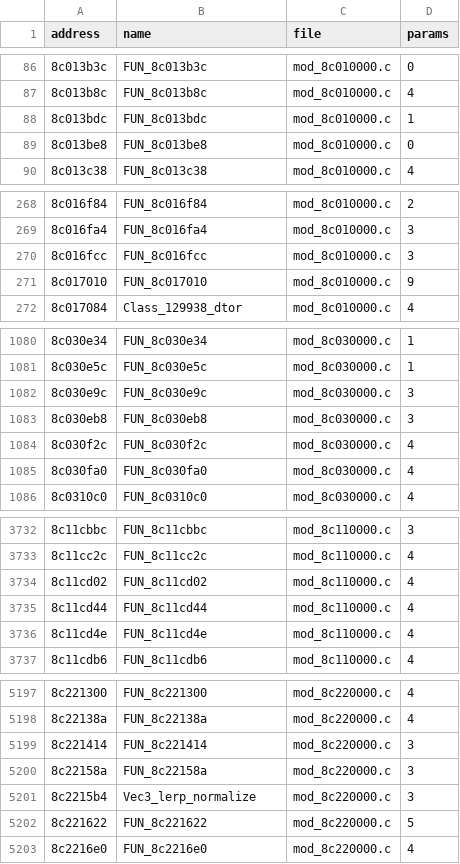
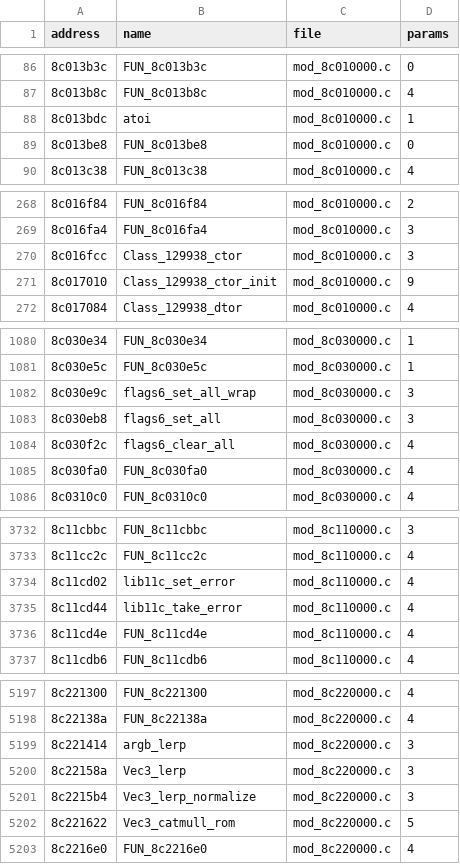
Before and after one commit to quatric/seaman-decomp, a TSV file: decomp/functions.tsv, drawn as a sheet; only a part is shown, gaps mark what is left out; the diff covers the shown part only.

Commit message:
Name strtol, atoi, spline/lerp math, interrupt nesting and RTC helpers
1,540 of 6,347 functions are now named.

```diff
--- a/decomp/functions.tsv
+++ b/decomp/functions.tsv
@@ -87,3 +87,3 @@ address	name	file	params
 8c013b8c	FUN_8c013b8c	mod_8c010000.c	4
-8c013bdc	FUN_8c013bdc	mod_8c010000.c	1
+8c013bdc	atoi	mod_8c010000.c	1
 8c013be8	FUN_8c013be8	mod_8c010000.c	0
@@ -269,4 +269,4 @@ address	name	file	params
 8c016fa4	FUN_8c016fa4	mod_8c010000.c	3
-8c016fcc	FUN_8c016fcc	mod_8c010000.c	3
-8c017010	FUN_8c017010	mod_8c010000.c	9
+8c016fcc	Class_129938_ctor	mod_8c010000.c	3
+8c017010	Class_129938_ctor_init	mod_8c010000.c	9
 8c017084	Class_129938_dtor	mod_8c010000.c	4
@@ -1081,5 +1081,5 @@ address	name	file	params
 8c030e5c	FUN_8c030e5c	mod_8c030000.c	1
-8c030e9c	FUN_8c030e9c	mod_8c030000.c	3
-8c030eb8	FUN_8c030eb8	mod_8c030000.c	3
-8c030f2c	FUN_8c030f2c	mod_8c030000.c	4
+8c030e9c	flags6_set_all_wrap	mod_8c030000.c	3
+8c030eb8	flags6_set_all	mod_8c030000.c	3
+8c030f2c	flags6_clear_all	mod_8c030000.c	4
 8c030fa0	FUN_8c030fa0	mod_8c030000.c	4
@@ -3733,4 +3733,4 @@ address	name	file	params
 8c11cc2c	FUN_8c11cc2c	mod_8c110000.c	4
-8c11cd02	FUN_8c11cd02	mod_8c110000.c	4
-8c11cd44	FUN_8c11cd44	mod_8c110000.c	4
+8c11cd02	lib11c_set_error	mod_8c110000.c	4
+8c11cd44	lib11c_take_error	mod_8c110000.c	4
 8c11cd4e	FUN_8c11cd4e	mod_8c110000.c	4
@@ -5198,6 +5198,6 @@ address	name	file	params
 8c22138a	FUN_8c22138a	mod_8c220000.c	4
-8c221414	FUN_8c221414	mod_8c220000.c	3
-8c22158a	FUN_8c22158a	mod_8c220000.c	3
+8c221414	argb_lerp	mod_8c220000.c	3
+8c22158a	Vec3_lerp	mod_8c220000.c	3
 8c2215b4	Vec3_lerp_normalize	mod_8c220000.c	3
-8c221622	FUN_8c221622	mod_8c220000.c	5
+8c221622	Vec3_catmull_rom	mod_8c220000.c	5
 8c2216e0	FUN_8c2216e0	mod_8c220000.c	4
```
Also changed, not shown: 14 edited cells elsewhere in this file, tools/readable_names.tsv, 27 other files.
